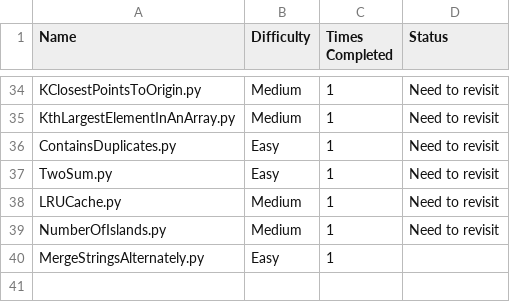
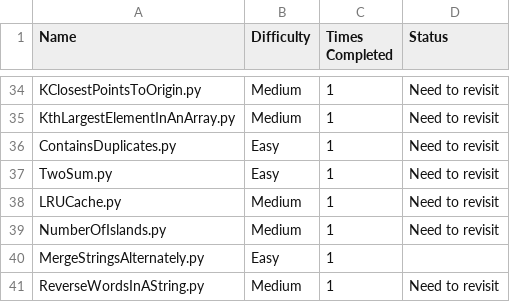
Before and after one commit to harrisonthayer04/neetcode, a CSV file: list.csv, drawn as a sheet; only a part is shown, gaps mark what is left out.

```diff
--- a/list.csv
+++ b/list.csv
@@ -40 +40,2 @@ NumberOfIslands.py, Medium, 1, Need to revisit
 MergeStringsAlternately.py, Easy, 1,
+ReverseWordsInAString.py, Medium, 1, Need to revisit
```
Also changed, not shown: 1 other file.
